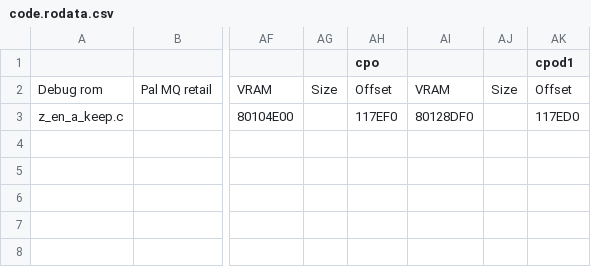
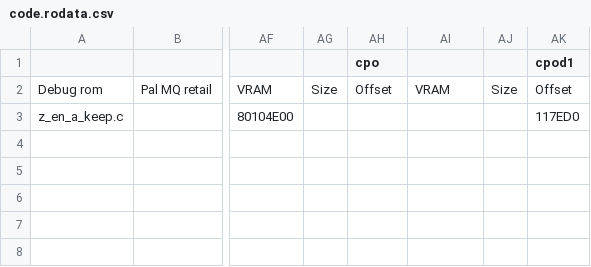
Before and after one commit to Decompollaborate/zelda64_compare, a CSV file: oot/tables/code.rodata.csv, drawn as a sheet; only a part is shown, gaps mark what is left out; the diff names each change by its address in the sheet, - before the commit and + after, or states it on an @@ line.

```diff
--- a/oot/tables/code.rodata.csv
+++ b/oot/tables/code.rodata.csv
-AH3 (cpo): 117EF0
+AH3 (cpo): (empty)
-AI3: 80128DF0
+AI3: (empty)
```
Also changed, not shown: oot/cpo/tables/files_code.csv.
